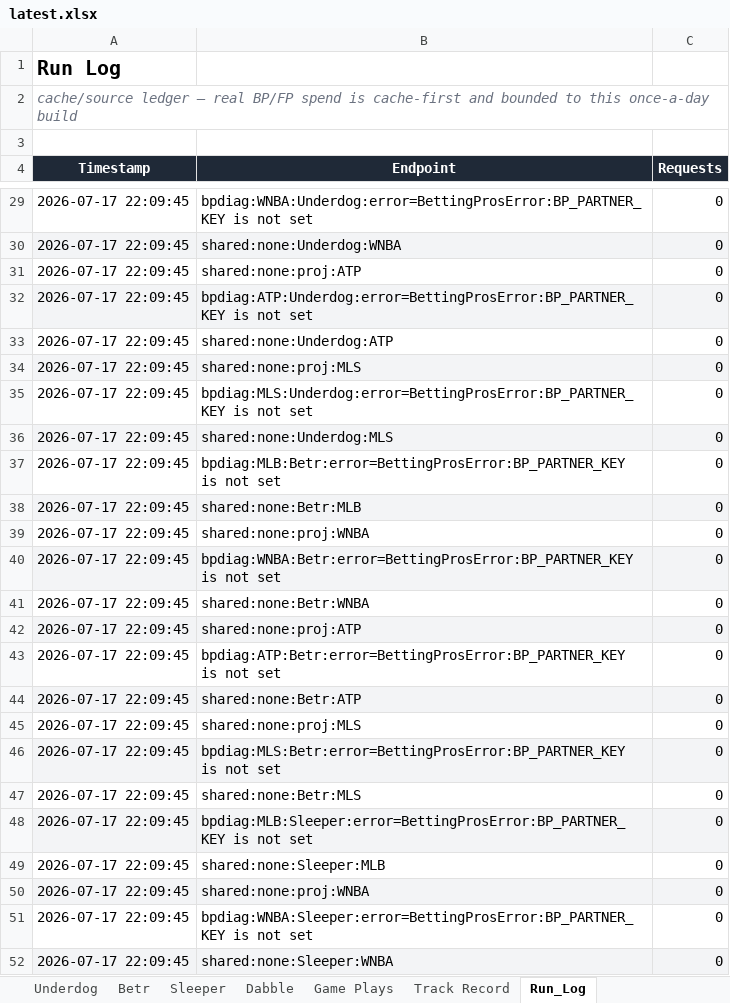
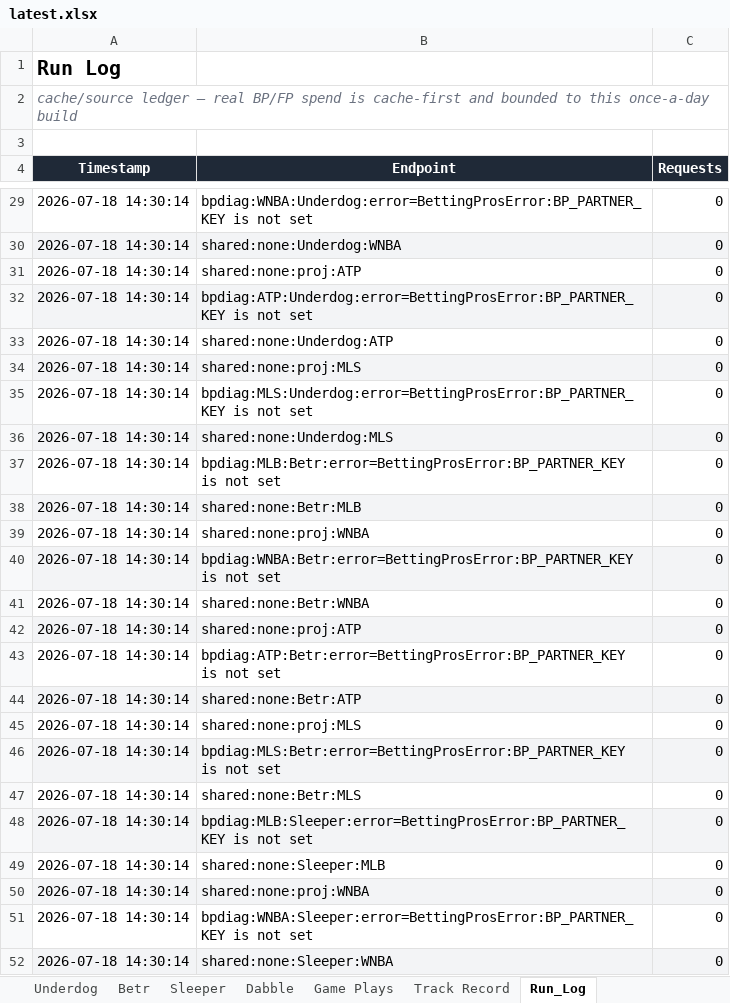
Before and after one commit to EdgeCash/OneSourceProjections, an Excel workbook: sports_wagering_pipeline/data/output/latest.xlsx, sheet Run_Log, drawn as a sheet; only a part is shown, gaps mark what is left out; values as stored, in another font and other column widths than the file's, no borders; the diff covers the shown part only; the diff names each change by its address in the sheet, - before the commit and + after, or states it on an @@ line.

```diff
--- a/sports_wagering_pipeline/data/output/latest.xlsx (sheet Run_Log)
+++ b/sports_wagering_pipeline/data/output/latest.xlsx (sheet Run_Log)
-A29:A52 (Timestamp): 2026-07-17 22:09:45
+A29:A52 (Timestamp): 2026-07-18 14:30:14
```
Also changed, not shown: 41 edited cells elsewhere in this sheet, sheet Game Plays, sheet Summary, 24 other files.
